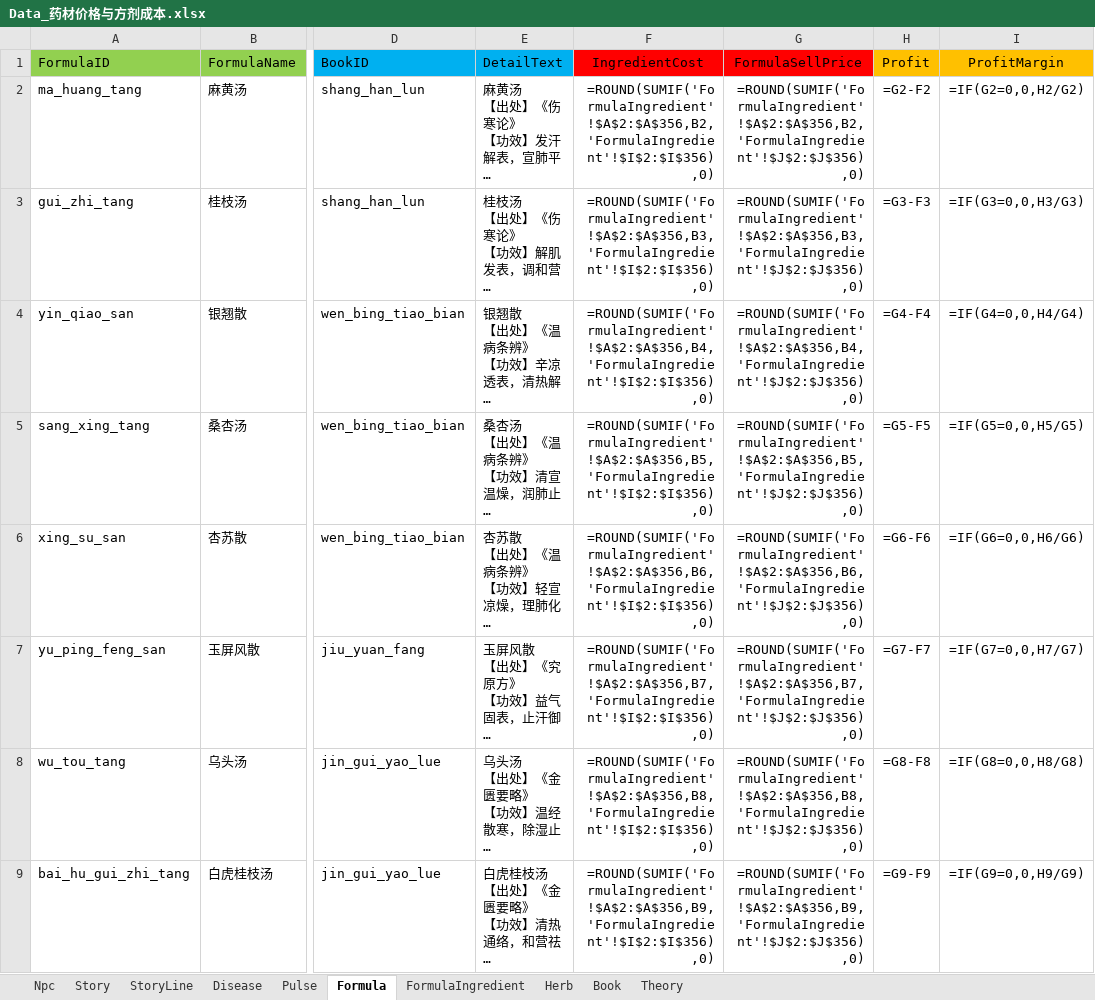
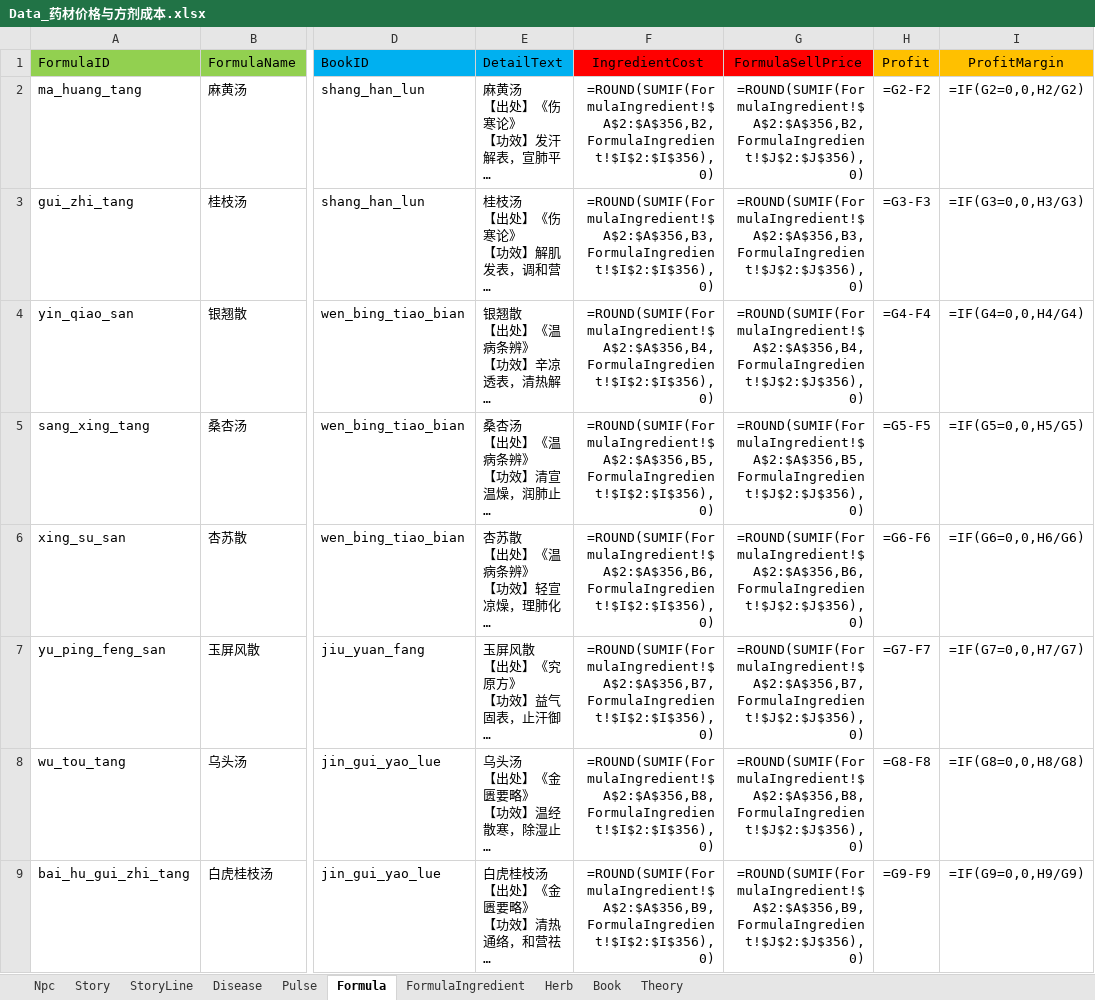
Before and after one commit to lqc19891229/Doctor, an Excel workbook: DataTables/Data_药材价格与方剂成本.xlsx, sheet Formula, drawn as a sheet; only a part is shown, gaps mark what is left out; long unchanged cells end in …; values as stored, in another font and other column widths than the file's, no borders; formulas are shown in place of their values; conditional formats not drawn; the diff covers the shown part only; the diff names each change by its address in the sheet, - before the commit and + after, or states it on an @@ line.

```diff
--- a/DataTables/Data_药材价格与方剂成本.xlsx (sheet Formula)
+++ b/DataTables/Data_药材价格与方剂成本.xlsx (sheet Formula)
-F2: =ROUND(SUMIF('FormulaIngredient'!$A$2:$A$356,B2,'FormulaIngredient'!$I$2:$I$356),0)
+F2: =ROUND(SUMIF(FormulaIngredient!$A$2:$A$356,B2,FormulaIngredient!$I$2:$I$356),0)
-G2: =ROUND(SUMIF('FormulaIngredient'!$A$2:$A$356,B2,'FormulaIngredient'!$J$2:$J$356),0)
+G2: =ROUND(SUMIF(FormulaIngredient!$A$2:$A$356,B2,FormulaIngredient!$J$2:$J$356),0)
-F3: =ROUND(SUMIF('FormulaIngredient'!$A$2:$A$356,B3,'FormulaIngredient'!$I$2:$I$356),0)
+F3: =ROUND(SUMIF(FormulaIngredient!$A$2:$A$356,B3,FormulaIngredient!$I$2:$I$356),0)
-G3: =ROUND(SUMIF('FormulaIngredient'!$A$2:$A$356,B3,'FormulaIngredient'!$J$2:$J$356),0)
+G3: =ROUND(SUMIF(FormulaIngredient!$A$2:$A$356,B3,FormulaIngredient!$J$2:$J$356),0)
-F4: =ROUND(SUMIF('FormulaIngredient'!$A$2:$A$356,B4,'FormulaIngredient'!$I$2:$I$356),0)
+F4: =ROUND(SUMIF(FormulaIngredient!$A$2:$A$356,B4,FormulaIngredient!$I$2:$I$356),0)
-G4: =ROUND(SUMIF('FormulaIngredient'!$A$2:$A$356,B4,'FormulaIngredient'!$J$2:$J$356),0)
+G4: =ROUND(SUMIF(FormulaIngredient!$A$2:$A$356,B4,FormulaIngredient!$J$2:$J$356),0)
-F5: =ROUND(SUMIF('FormulaIngredient'!$A$2:$A$356,B5,'FormulaIngredient'!$I$2:$I$356),0)
+F5: =ROUND(SUMIF(FormulaIngredient!$A$2:$A$356,B5,FormulaIngredient!$I$2:$I$356),0)
-G5: =ROUND(SUMIF('FormulaIngredient'!$A$2:$A$356,B5,'FormulaIngredient'!$J$2:$J$356),0)
+G5: =ROUND(SUMIF(FormulaIngredient!$A$2:$A$356,B5,FormulaIngredient!$J$2:$J$356),0)
-F6: =ROUND(SUMIF('FormulaIngredient'!$A$2:$A$356,B6,'FormulaIngredient'!$I$2:$I$356),0)
+F6: =ROUND(SUMIF(FormulaIngredient!$A$2:$A$356,B6,FormulaIngredient!$I$2:$I$356),0)
-G6: =ROUND(SUMIF('FormulaIngredient'!$A$2:$A$356,B6,'FormulaIngredient'!$J$2:$J$356),0)
+G6: =ROUND(SUMIF(FormulaIngredient!$A$2:$A$356,B6,FormulaIngredient!$J$2:$J$356),0)
-F7: =ROUND(SUMIF('FormulaIngredient'!$A$2:$A$356,B7,'FormulaIngredient'!$I$2:$I$356),0)
+F7: =ROUND(SUMIF(FormulaIngredient!$A$2:$A$356,B7,FormulaIngredient!$I$2:$I$356),0)
-G7: =ROUND(SUMIF('FormulaIngredient'!$A$2:$A$356,B7,'FormulaIngredient'!$J$2:$J$356),0)
+G7: =ROUND(SUMIF(FormulaIngredient!$A$2:$A$356,B7,FormulaIngredient!$J$2:$J$356),0)
-F8: =ROUND(SUMIF('FormulaIngredient'!$A$2:$A$356,B8,'FormulaIngredient'!$I$2:$I$356),0)
+F8: =ROUND(SUMIF(FormulaIngredient!$A$2:$A$356,B8,FormulaIngredient!$I$2:$I$356),0)
-G8: =ROUND(SUMIF('FormulaIngredient'!$A$2:$A$356,B8,'FormulaIngredient'!$J$2:$J$356),0)
+G8: =ROUND(SUMIF(FormulaIngredient!$A$2:$A$356,B8,FormulaIngredient!$J$2:$J$356),0)
-F9: =ROUND(SUMIF('FormulaIngredient'!$A$2:$A$356,B9,'FormulaIngredient'!$I$2:$I$356),0)
+F9: =ROUND(SUMIF(FormulaIngredient!$A$2:$A$356,B9,FormulaIngredient!$I$2:$I$356),0)
-G9: =ROUND(SUMIF('FormulaIngredient'!$A$2:$A$356,B9,'FormulaIngredient'!$J$2:$J$356),0)
+G9: =ROUND(SUMIF(FormulaIngredient!$A$2:$A$356,B9,FormulaIngredient!$J$2:$J$356),0)
```
Also changed, not shown: 80 edited cells elsewhere in this sheet, sheet FormulaIngredient, DataTables/Data.xlsx, 3 other files.
